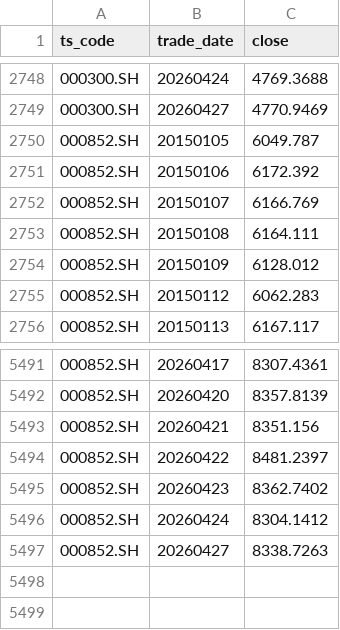
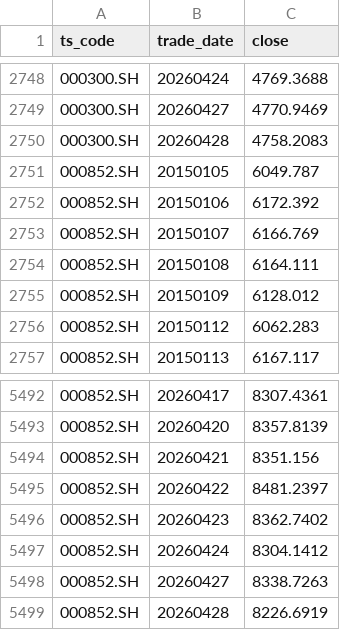
Before and after one commit to whoamiiiii/regimereport, a CSV file: data/regime_index_daily.csv, drawn as a sheet; only a part is shown, gaps mark what is left out; the diff names each change by its address in the sheet, - before the commit and + after, or states it on an @@ line.

```diff
--- a/data/regime_index_daily.csv
+++ b/data/regime_index_daily.csv
+row 2750: 000300.SH | 20260428 | 4758.2083
+row 5499: 000852.SH | 20260428 | 8226.6919
```
